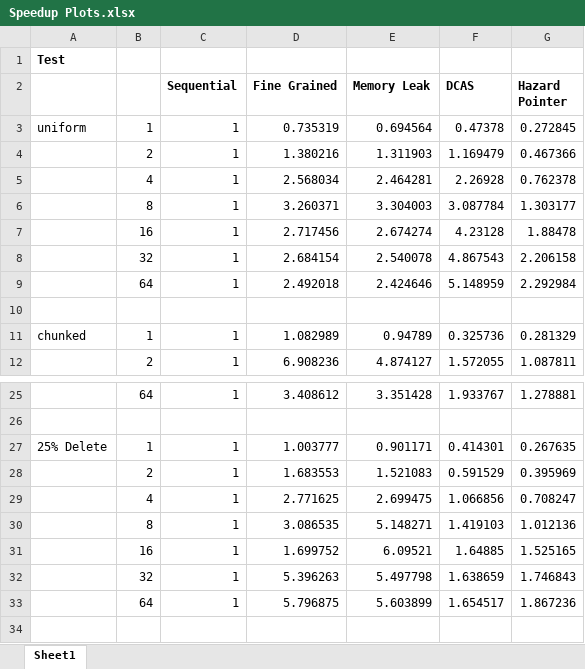
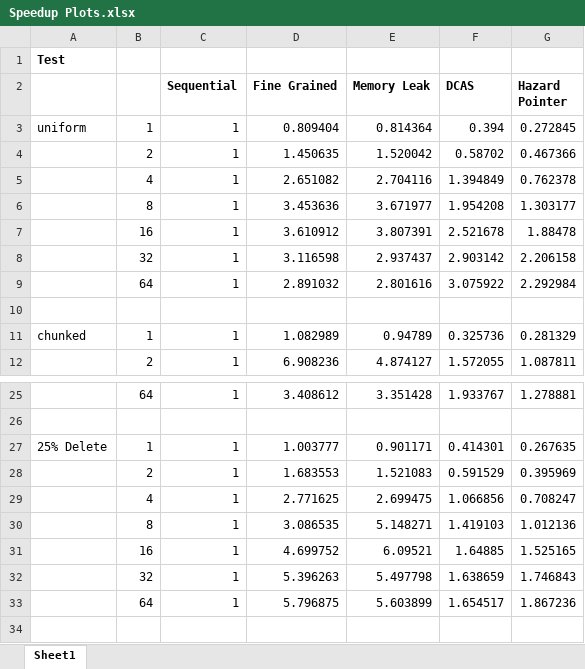
Before and after one commit to emilytsui/15-418-Project-Site, an Excel workbook: src/Speedup Plots.xlsx, sheet Sheet1, drawn as a sheet; only a part is shown, gaps mark what is left out; values as stored, in another font and other column widths than the file's, no borders; charts and pictures not drawn; the diff names each change by its address in the sheet, - before the commit and + after, or states it on an @@ line.

```diff
--- a/src/Speedup Plots.xlsx (sheet Sheet1)
+++ b/src/Speedup Plots.xlsx (sheet Sheet1)
-D3 (Fine Grained): 0.735319
+D3 (Fine Grained): 0.809404
-E3 (Memory Leak): 0.694564
+E3 (Memory Leak): 0.814364
-F3 (DCAS): 0.47378
+F3 (DCAS): 0.394
-D4 (Fine Grained): 1.380216
+D4 (Fine Grained): 1.450635
-E4 (Memory Leak): 1.311903
+E4 (Memory Leak): 1.520042
-F4 (DCAS): 1.169479
+F4 (DCAS): 0.58702
-D5 (Fine Grained): 2.568034
+D5 (Fine Grained): 2.651082
-E5 (Memory Leak): 2.464281
+E5 (Memory Leak): 2.704116
-F5 (DCAS): 2.26928
+F5 (DCAS): 1.394849
-D6 (Fine Grained): 3.260371
+D6 (Fine Grained): 3.453636
-E6 (Memory Leak): 3.304003
+E6 (Memory Leak): 3.671977
-F6 (DCAS): 3.087784
+F6 (DCAS): 1.954208
-D7 (Fine Grained): 2.717456
+D7 (Fine Grained): 3.610912
-E7 (Memory Leak): 2.674274
+E7 (Memory Leak): 3.807391
-F7 (DCAS): 4.23128
+F7 (DCAS): 2.521678
-D8 (Fine Grained): 2.684154
+D8 (Fine Grained): 3.116598
-E8 (Memory Leak): 2.540078
+E8 (Memory Leak): 2.937437
-F8 (DCAS): 4.867543
+F8 (DCAS): 2.903142
-D9 (Fine Grained): 2.492018
+D9 (Fine Grained): 2.891032
-E9 (Memory Leak): 2.424646
+E9 (Memory Leak): 2.801616
-F9 (DCAS): 5.148959
+F9 (DCAS): 3.075922
-D31 (Fine Grained): 1.699752
+D31 (Fine Grained): 4.699752
```
Also changed, not shown: charts or pictures, 4 other files.
